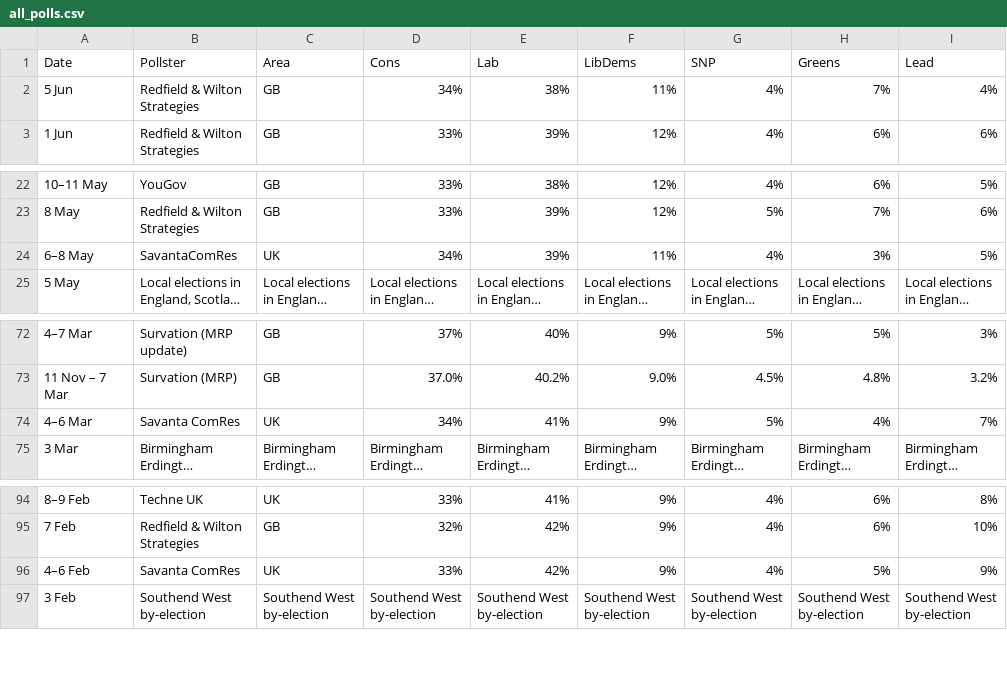
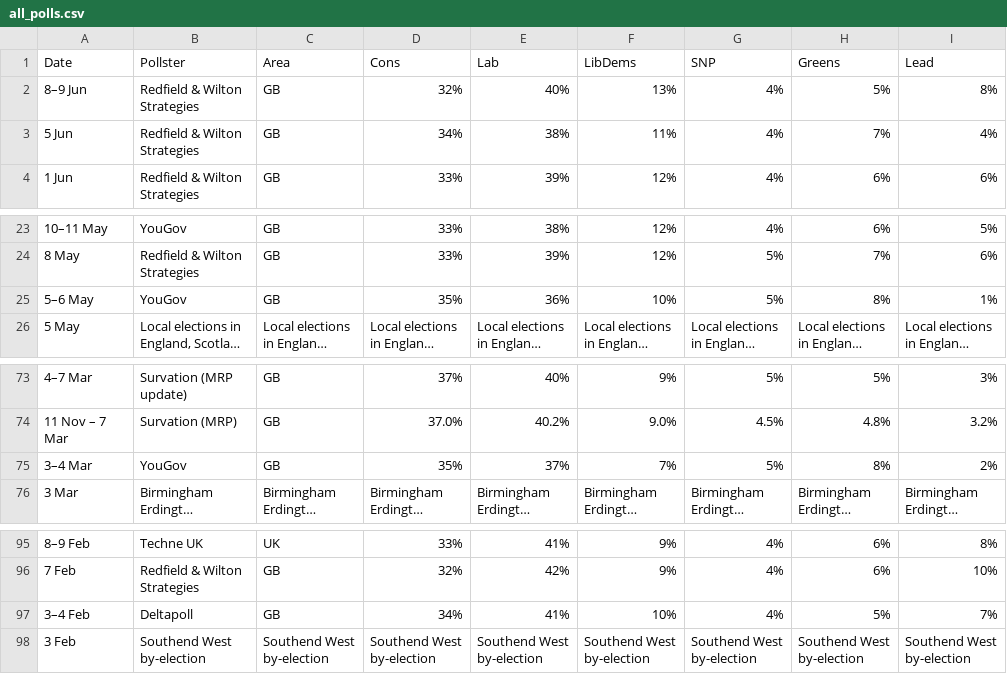
Before and after one commit to jamesstats/United-Kingdom-Opinion-Polls, a CSV file: all_polls.csv, drawn as a sheet; only a part is shown, gaps mark what is left out; long unchanged cells end in …; removed rows and columns are numbered as before the commit, all else as after; the diff names each change by its address in the sheet, - before the commit and + after, or states it on an @@ line.

```diff
--- a/all_polls.csv
+++ b/all_polls.csv
+row 2: 8–9 Jun | Redfield & Wilton Strategies | GB | 32% | 40% | 13% | 4% | 5% | 8%
-row 24: 6–8 May | SavantaComRes | UK | 34% | 39% | 11% | 4% | 3% | 5%
+row 25: 5–6 May | YouGov | GB | 35% | 36% | 10% | 5% | 8% | 1%
-row 74: 4–6 Mar | Savanta ComRes | UK | 34% | 41% | 9% | 5% | 4% | 7%
+row 75: 3–4 Mar | YouGov | GB | 35% | 37% | 7% | 5% | 8% | 2%
-row 96: 4–6 Feb | Savanta ComRes | UK | 33% | 42% | 9% | 4% | 5% | 9%
+row 97: 3–4 Feb | Deltapoll | GB | 34% | 41% | 10% | 4% | 5% | 7%
```
